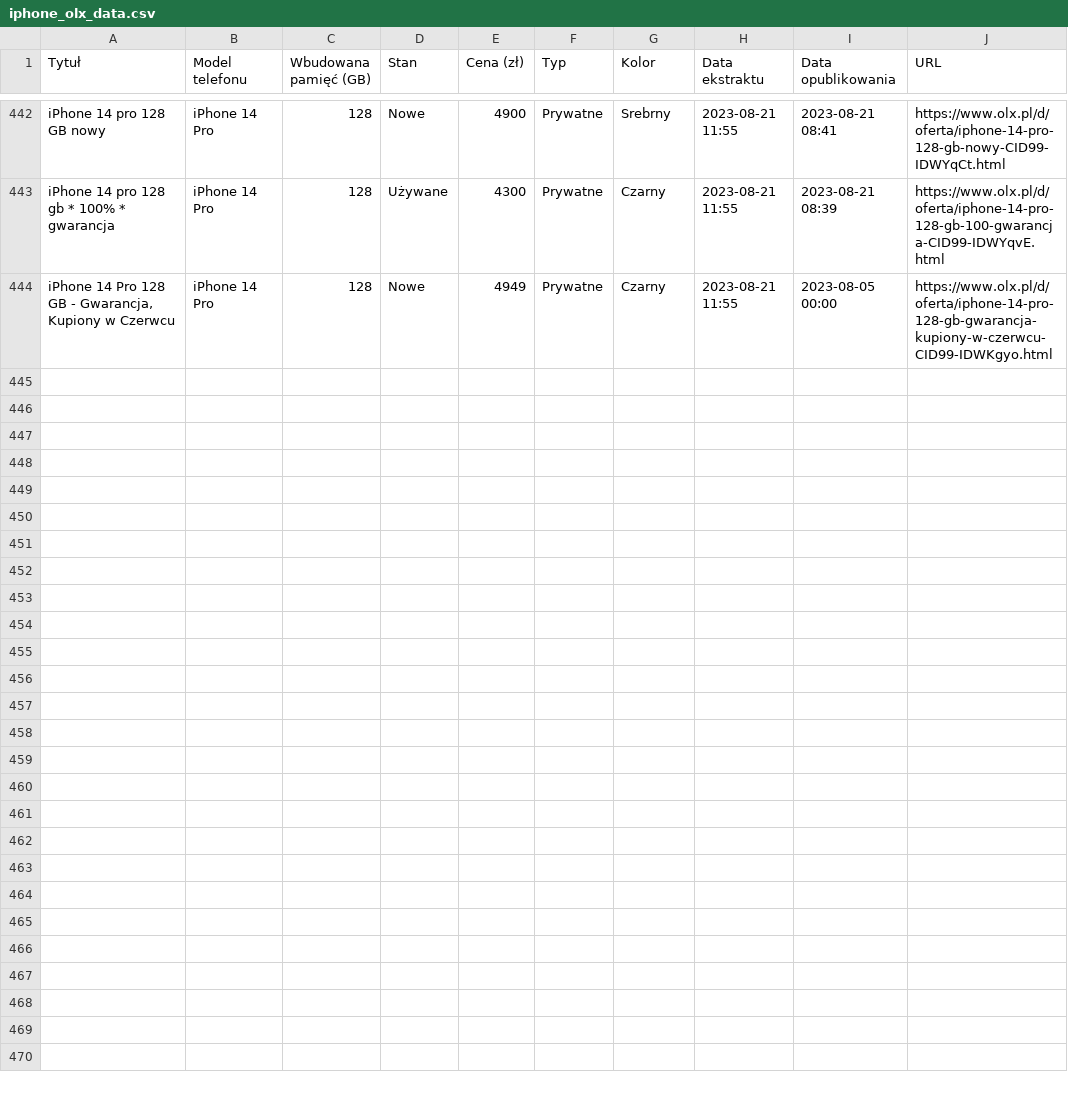
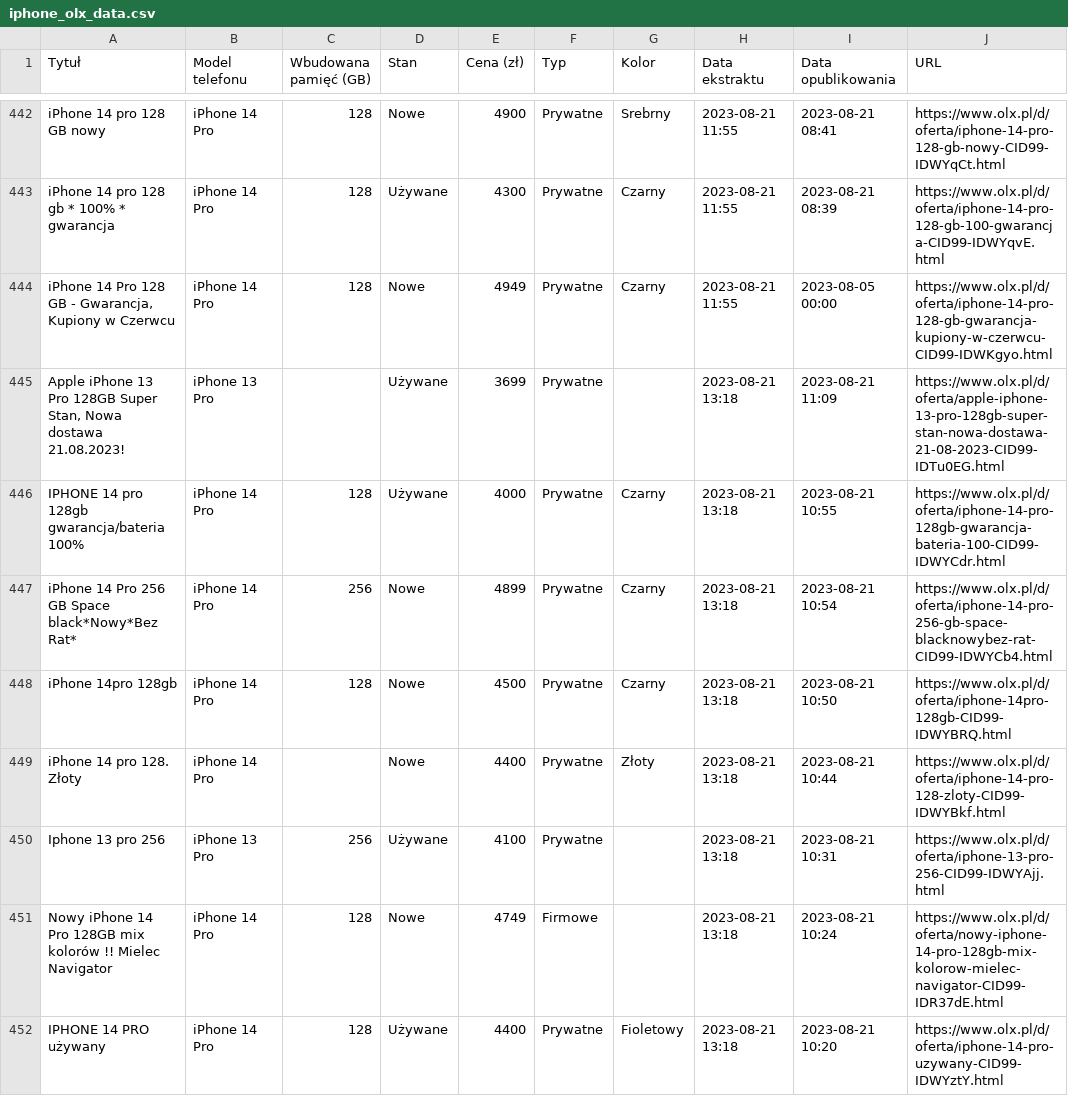
Before and after one commit to Marcincode/profit_finder, a CSV file: data/output/iphone_olx_data.csv, drawn as a sheet; only a part is shown, gaps mark what is left out; the diff names each change by its address in the sheet, - before the commit and + after, or states it on an @@ line.

```diff
--- a/data/output/iphone_olx_data.csv
+++ b/data/output/iphone_olx_data.csv
+row 445: Apple iPhone 13 Pro 128GB Super Stan, Nowa dostawa 21.08.2023! | iPhone 13 Pro |  | Używane | 3699 | Prywatne |  | 2023-08-21 13:18 | 2023-08-21 11:09 | https://www.olx.pl/d/oferta/apple-iphone-13-pro-128gb-super-stan-nowa-dostawa-21-08-2023-CID99-IDTu0EG.html
+row 446: IPHONE 14 pro 128gb gwarancja/bateria 100% | iPhone 14 Pro | 128 | Używane | 4000 | Prywatne | Czarny | 2023-08-21 13:18 | 2023-08-21 10:55 | https://www.olx.pl/d/oferta/iphone-14-pro-128gb-gwarancja-bateria-100-CID99-IDWYCdr.html
+row 447: iPhone 14 Pro 256 GB Space black*Nowy*Bez Rat* | iPhone 14 Pro | 256 | Nowe | 4899 | Prywatne | Czarny | 2023-08-21 13:18 | 2023-08-21 10:54 | https://www.olx.pl/d/oferta/iphone-14-pro-256-gb-space-blacknowybez-rat-CID99-IDWYCb4.html
+row 448: iPhone 14pro 128gb | iPhone 14 Pro | 128 | Nowe | 4500 | Prywatne | Czarny | 2023-08-21 13:18 | 2023-08-21 10:50 | https://www.olx.pl/d/oferta/iphone-14pro-128gb-CID99-IDWYBRQ.html
+row 449: iPhone 14 pro 128. Złoty | iPhone 14 Pro |  | Nowe | 4400 | Prywatne | Złoty | 2023-08-21 13:18 | 2023-08-21 10:44 | https://www.olx.pl/d/oferta/iphone-14-pro-128-zloty-CID99-IDWYBkf.html
+row 450: Iphone 13 pro 256 | iPhone 13 Pro | 256 | Używane | 4100 | Prywatne |  | 2023-08-21 13:18 | 2023-08-21 10:31 | https://www.olx.pl/d/oferta/iphone-13-pro-256-CID99-IDWYAjj.html
+row 451: Nowy iPhone 14 Pro 128GB mix kolorów !! Mielec Navigator | iPhone 14 Pro | 128 | Nowe | 4749 | Firmowe |  | 2023-08-21 13:18 | 2023-08-21 10:24 | https://www.olx.pl/d/oferta/nowy-iphone-14-pro-128gb-mix-kolorow-mielec-navigator-CID99-IDR37dE.html
+row 452: IPHONE 14 PRO używany | iPhone 14 Pro | 128 | Używane | 4400 | Prywatne | Fioletowy | 2023-08-21 13:18 | 2023-08-21 10:20 | https://www.olx.pl/d/oferta/iphone-14-pro-uzywany-CID99-IDWYztY.html
```
Also changed, not shown: 2 other files.
